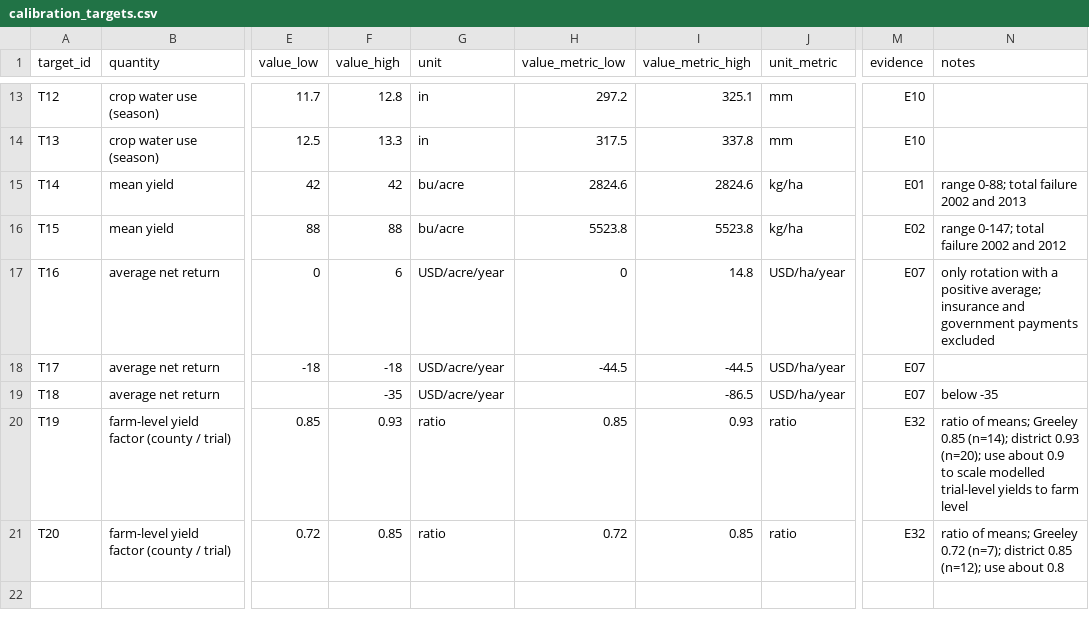
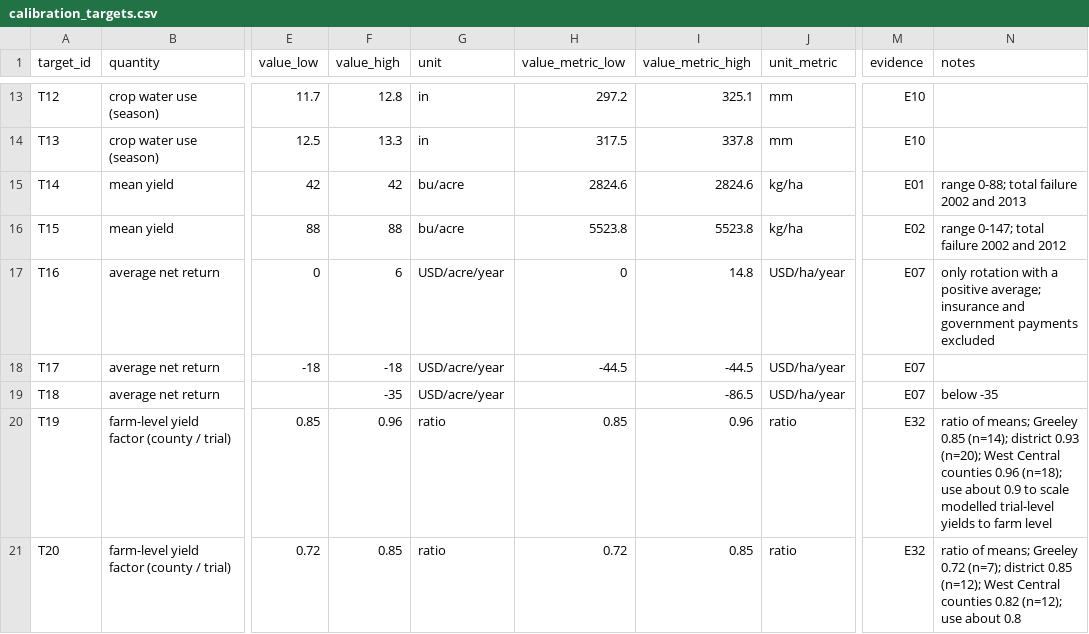
Before and after one commit to kub147/PlotWise, a CSV file: crops-economics/reference/calibration_targets.csv, drawn as a sheet; only a part is shown, gaps mark what is left out; the diff names each change by its address in the sheet, - before the commit and + after, or states it on an @@ line.

```diff
--- a/crops-economics/reference/calibration_targets.csv
+++ b/crops-economics/reference/calibration_targets.csv
-F20 (value_high): 0.93
+F20 (value_high): 0.96
-I20 (value_metric_high): 0.93
+I20 (value_metric_high): 0.96
-N20 (notes): …0.93 (n=20); use about…
+N20 (notes): …0.93 (n=20); West Central counties 0.96 (n=18); use about…
-N21 (notes): …0.85 (n=12); use about…
+N21 (notes): …0.85 (n=12); West Central counties 0.82 (n=12); use about…
```
Also changed, not shown: crops-economics/reference/county_vs_trial.csv, 23 other files.
